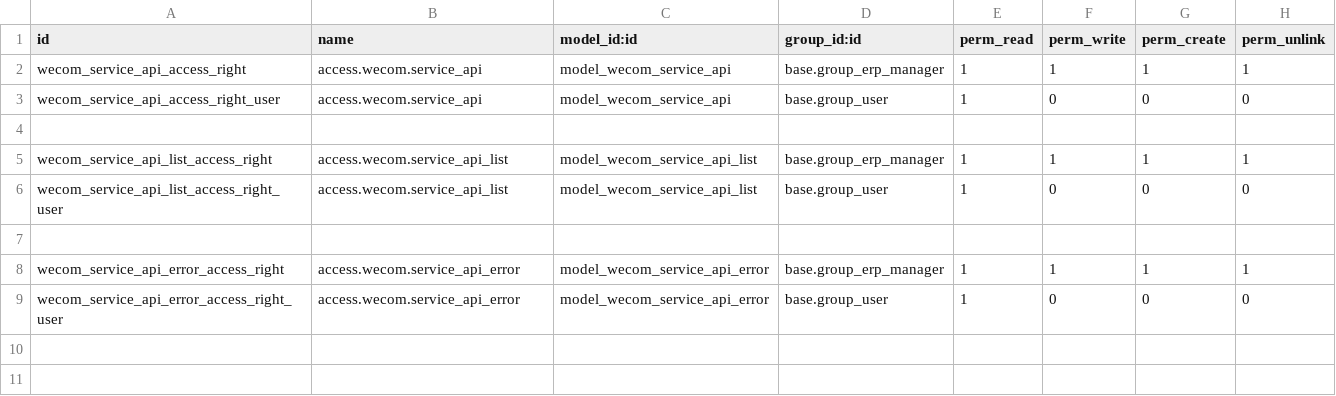
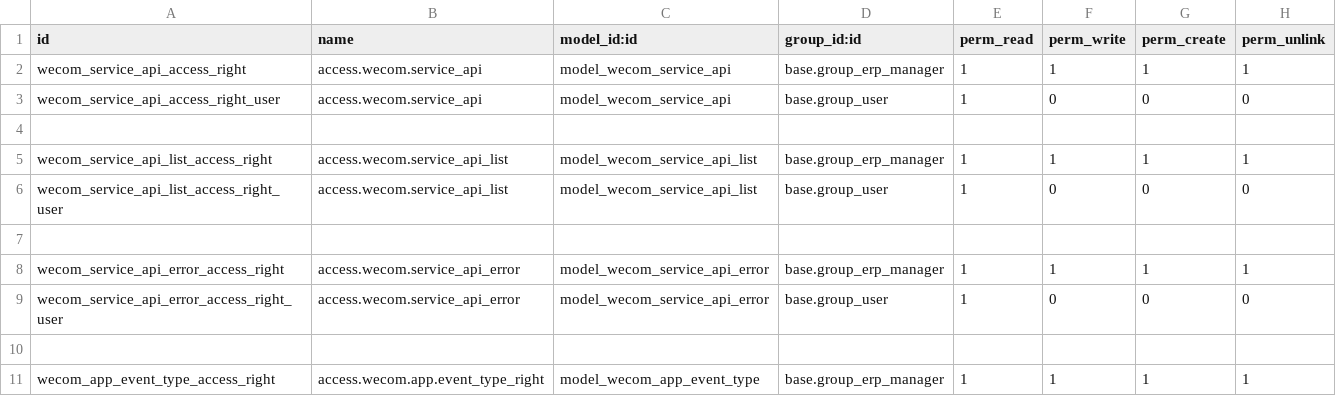
Before and after one commit to rainbow-studio-solution/wecom, a CSV file: wecom_api/security/ir.model.access.csv, drawn as a sheet; the diff names each change by its address in the sheet, - before the commit and + after, or states it on an @@ line.

```diff
--- a/wecom_api/security/ir.model.access.csv
+++ b/wecom_api/security/ir.model.access.csv
+row 10: (empty)
+row 11: wecom_app_event_type_access_right | access.wecom.app.event_type_right | model_wecom_app_event_type | base.group_erp_manager | 1 | 1 | 1 | 1
```
Also changed, not shown: wecom_base/security/ir.model.access.csv, 29 other files.
